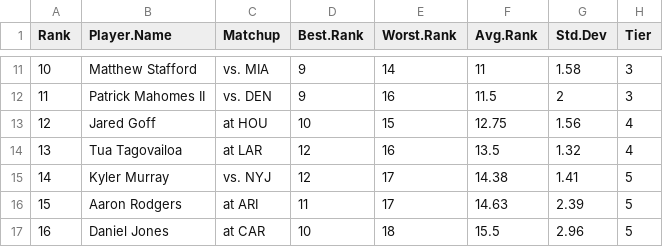
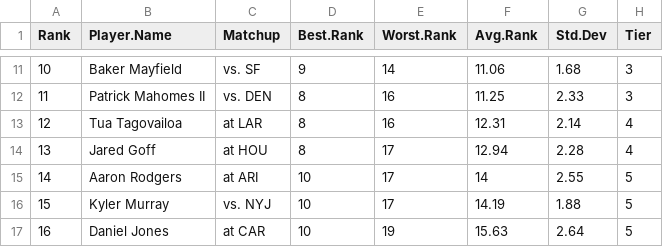
Before and after one commit to makoncline/fantasy-tiers, a CSV file: public/data/rankings/QB-std-rankings-raw.csv, drawn as a sheet; only a part is shown, gaps mark what is left out; the diff covers the shown part only.

```diff
--- a/public/data/rankings/QB-std-rankings-raw.csv
+++ b/public/data/rankings/QB-std-rankings-raw.csv
@@ -11,7 +11,7 @@
-10,"Matthew Stafford","vs. MIA",9,14,11,1.58,"3"
-11,"Patrick Mahomes II","vs. DEN",9,16,11.5,2,"3"
-12,"Jared Goff","at HOU",10,15,12.75,1.56,"4"
-13,"Tua Tagovailoa","at LAR",12,16,13.5,1.32,"4"
-14,"Kyler Murray","vs. NYJ",12,17,14.38,1.41,"5"
-15,"Aaron Rodgers","at ARI",11,17,14.63,2.39,"5"
-16,"Daniel Jones","at CAR",10,18,15.5,2.96,"5"
+10,"Baker Mayfield","vs. SF",9,14,11.06,1.68,"3"
+11,"Patrick Mahomes II","vs. DEN",8,16,11.25,2.33,"3"
+12,"Tua Tagovailoa","at LAR",8,16,12.31,2.14,"4"
+13,"Jared Goff","at HOU",8,17,12.94,2.28,"4"
+14,"Aaron Rodgers","at ARI",10,17,14,2.55,"5"
+15,"Kyler Murray","vs. NYJ",10,17,14.19,1.88,"5"
+16,"Daniel Jones","at CAR",10,19,15.63,2.64,"5"
```
Also changed, not shown: 64 edited cells elsewhere in this file, public/data/rankings/FLEX-half-rankings-raw.csv, public/data/rankings/RB-half-rankings-raw.csv, 49 other files.
